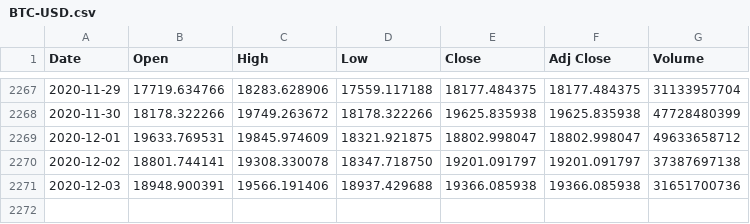
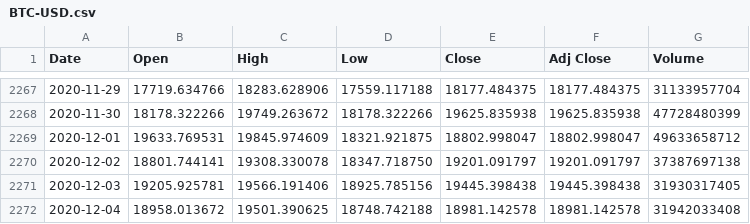
Before and after one commit to UkiDLucas/MarketIndicators.jl, a CSV file: src/DATA/original/BTC-USD.csv, drawn as a sheet; only a part is shown, gaps mark what is left out.

Commit message:
updated data

```diff
--- a/src/DATA/original/BTC-USD.csv
+++ b/src/DATA/original/BTC-USD.csv
@@ -2270,2 +2270,3 @@ Date,Open,High,Low,Close,Adj Close,Volume
 2020-12-02,18801.744141,19308.330078,18347.718750,19201.091797,19201.091797,37387697138
-2020-12-03,18948.900391,19566.191406,18937.429688,19366.085938,19366.085938,31651700736
+2020-12-03,19205.925781,19566.191406,18925.785156,19445.398438,19445.398438,31930317405
+2020-12-04,18958.013672,19501.390625,18748.742188,18981.142578,18981.142578,31942033408
```
Also changed, not shown: src/DATA/original/AAPL.csv, src/DATA/original/BABA.csv, 17 other files.
